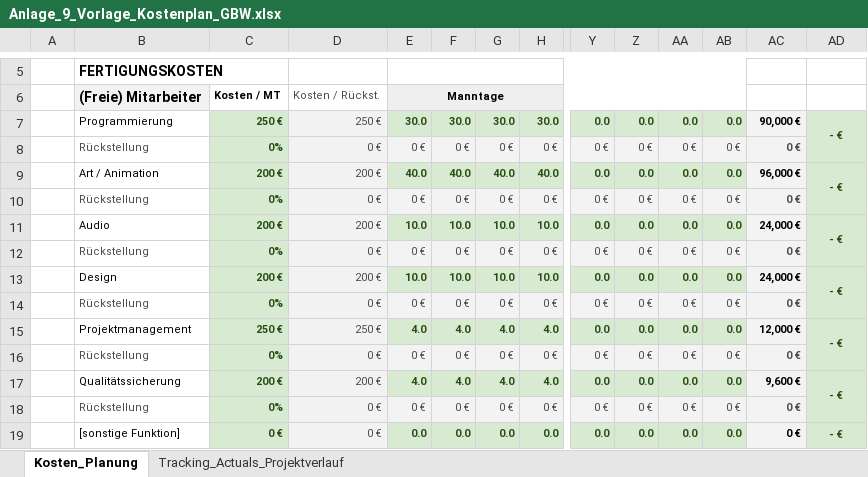
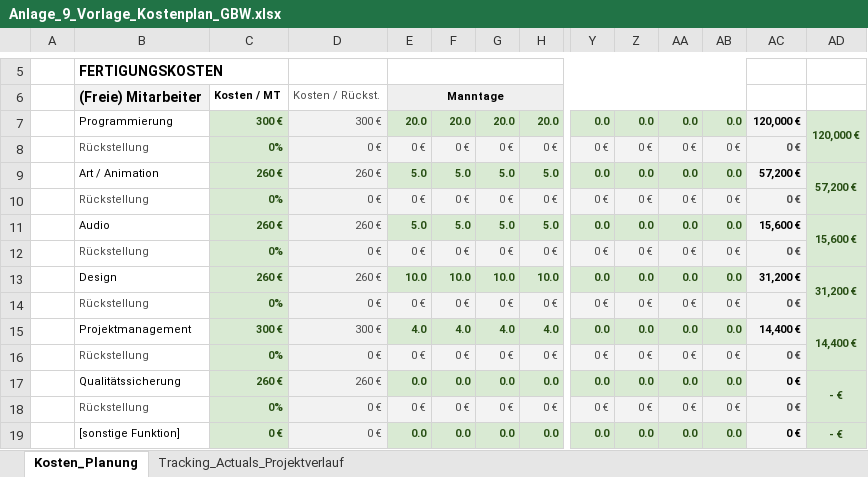
Before and after one commit to SimonBlasen/ScrewDriversMFG, an Excel workbook: Produktionsförderung/Anlage_9_Vorlage_Kostenplan_GBW.xlsx, sheet Kosten_Planung, drawn as a sheet; only a part is shown, gaps mark what is left out; values as stored, in another font and other column widths than the file's, no borders; charts and pictures not drawn; removed rows and columns are numbered as before the commit, all else as after; rows hold the shown columns only; the diff covers the shown part only; the diff names each change by its address in the sheet, - before the commit and + after, or states it on an @@ line.

Commit message:
Kostenplan

```diff
--- a/Produktionsförderung/Anlage_9_Vorlage_Kostenplan_GBW.xlsx (sheet Kosten_Planung)
+++ b/Produktionsförderung/Anlage_9_Vorlage_Kostenplan_GBW.xlsx (sheet Kosten_Planung)
-row 7:  | Programmierung | 250 € | 250 € | 30.0 | 30.0 | 30.0 | 30.0 | 0.0 | 0.0 | 0.0 | 0.0 | 90,000 € | - €
+row 7:  | Programmierung | 300 € | 300 € | 20.0 | 20.0 | 20.0 | 20.0 | 0.0 | 0.0 | 0.0 | 0.0 | 120,000 € | 120,000 €
-row 9:  | Art / Animation | 200 € | 200 € | 40.0 | 40.0 | 40.0 | 40.0 | 0.0 | 0.0 | 0.0 | 0.0 | 96,000 € | - €
+row 9:  | Art / Animation | 260 € | 260 € | 5.0 | 5.0 | 5.0 | 5.0 | 0.0 | 0.0 | 0.0 | 0.0 | 57,200 € | 57,200 €
-row 11:  | Audio | 200 € | 200 € | 10.0 | 10.0 | 10.0 | 10.0 | 0.0 | 0.0 | 0.0 | 0.0 | 24,000 € | - €
+row 11:  | Audio | 260 € | 260 € | 5.0 | 5.0 | 5.0 | 5.0 | 0.0 | 0.0 | 0.0 | 0.0 | 15,600 € | 15,600 €
-C13: 200 €
+C13: 260 €
-D13: 200 €
+D13: 260 €
-AC13: 24,000 €
+AC13: 31,200 €
-AD13: - €
+AD13: 31,200 €
-C15: 250 €
+C15: 300 €
-D15: 250 €
+D15: 300 €
-AC15: 12,000 €
+AC15: 14,400 €
-AD15: - €
+AD15: 14,400 €
-row 17:  | Qualitätssicherung | 200 € | 200 € | 4.0 | 4.0 | 4.0 | 4.0 | 0.0 | 0.0 | 0.0 | 0.0 | 9,600 € | - €
+row 17:  | Qualitätssicherung | 260 € | 260 € | 0.0 | 0.0 | 0.0 | 0.0 | 0.0 | 0.0 | 0.0 | 0.0 | 0 € | - €
```
Also changed, not shown: 5 added rows, 5 removed rows and 78 edited cells elsewhere in this sheet.
